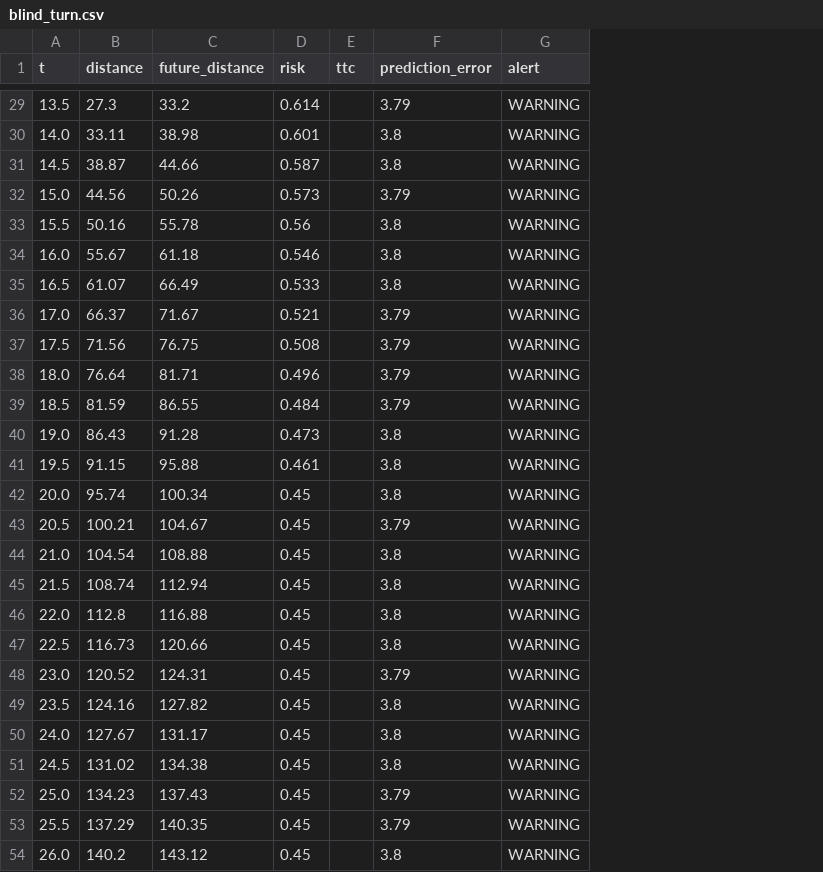
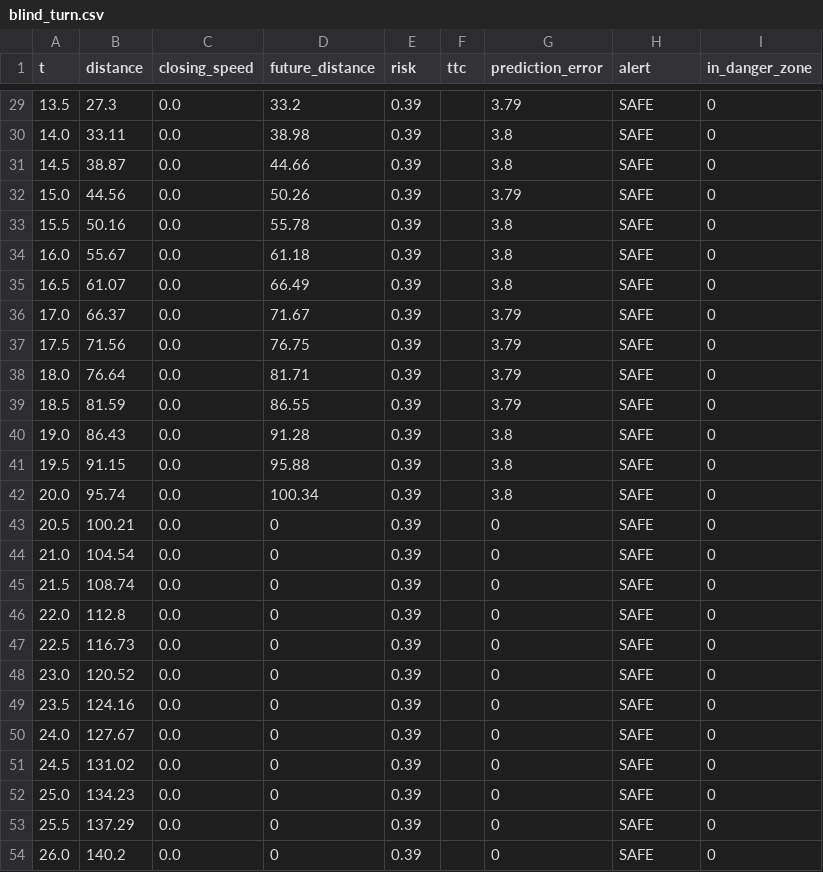
Before and after one commit to KARTHIKKJ369/backwater_collision_avoidance, a CSV file: backwater-boat/results/blind_turn.csv, drawn as a sheet; only a part is shown, gaps mark what is left out; addresses are those after the commit; the diff covers the shown part only; the diff names each change by its address in the sheet, - before the commit and + after, or states it on an @@ line.

```diff
--- a/backwater-boat/results/blind_turn.csv
+++ b/backwater-boat/results/blind_turn.csv
+column C (closing_speed), rows 29-54: all 0.0
+column I (in_danger_zone), rows 29-54: all 0
-E29 (risk): 0.614
+E29 (risk): 0.39
-H29:H54 (alert): WARNING
+H29:H54 (alert): SAFE
-E30 (risk): 0.601
+E30 (risk): 0.39
-E31 (risk): 0.587
+E31 (risk): 0.39
-E32 (risk): 0.573
+E32 (risk): 0.39
-E33 (risk): 0.56
+E33 (risk): 0.39
-E34 (risk): 0.546
+E34 (risk): 0.39
-E35 (risk): 0.533
+E35 (risk): 0.39
-E36 (risk): 0.521
+E36 (risk): 0.39
-E37 (risk): 0.508
+E37 (risk): 0.39
-E38 (risk): 0.496
+E38 (risk): 0.39
-E39 (risk): 0.484
+E39 (risk): 0.39
-E40 (risk): 0.473
+E40 (risk): 0.39
-E41 (risk): 0.461
+E41 (risk): 0.39
-E42:E54 (risk): 0.45
+E42:E54 (risk): 0.39
-D43 (future_distance): 104.67
+D43 (future_distance): 0
-G43 (prediction_error): 3.79
+G43 (prediction_error): 0
-D44 (future_distance): 108.88
+D44 (future_distance): 0
-G44:G47 (prediction_error): 3.8
+G44:G47 (prediction_error): 0
-D45 (future_distance): 112.94
+D45 (future_distance): 0
-D46 (future_distance): 116.88
+D46 (future_distance): 0
-D47 (future_distance): 120.66
+D47 (future_distance): 0
-D48 (future_distance): 124.31
+D48 (future_distance): 0
-G48 (prediction_error): 3.79
+G48 (prediction_error): 0
-D49 (future_distance): 127.82
+D49 (future_distance): 0
-G49:G51 (prediction_error): 3.8
+G49:G51 (prediction_error): 0
-D50 (future_distance): 131.17
+D50 (future_distance): 0
-D51 (future_distance): 134.38
+D51 (future_distance): 0
-D52 (future_distance): 137.43
+D52 (future_distance): 0
-G52:G53 (prediction_error): 3.79
+G52:G53 (prediction_error): 0
-D53 (future_distance): 140.35
+D53 (future_distance): 0
-D54 (future_distance): 143.12
+D54 (future_distance): 0
-G54 (prediction_error): 3.8
+G54 (prediction_error): 0
```
Also changed, not shown: 73 edited cells elsewhere in this file, backwater-boat/results/crossing.csv, backwater-boat/results/evaluation.csv, 11 other files.
